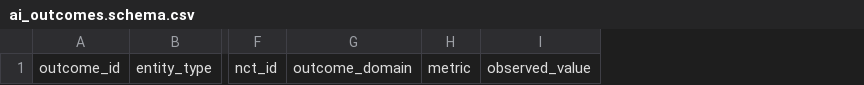
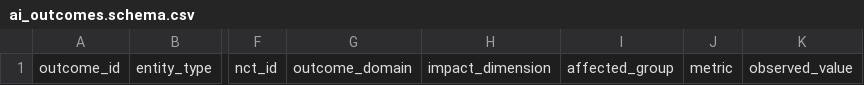
Before and after one commit to CastaliaInstitute/quant, a CSV file: data/biopharma/ai_outcomes.schema.csv, drawn as a sheet; only a part is shown, gaps mark what is left out; the diff names each change by its address in the sheet, - before the commit and + after, or states it on an @@ line.

```diff
--- a/data/biopharma/ai_outcomes.schema.csv
+++ b/data/biopharma/ai_outcomes.schema.csv
+column H, row 1: impact_dimension
+column I, row 1: affected_group
```
Also changed, not shown: data/biopharma/ai_outcomes.csv, data/biopharma/public_events.csv, 31 other files.
